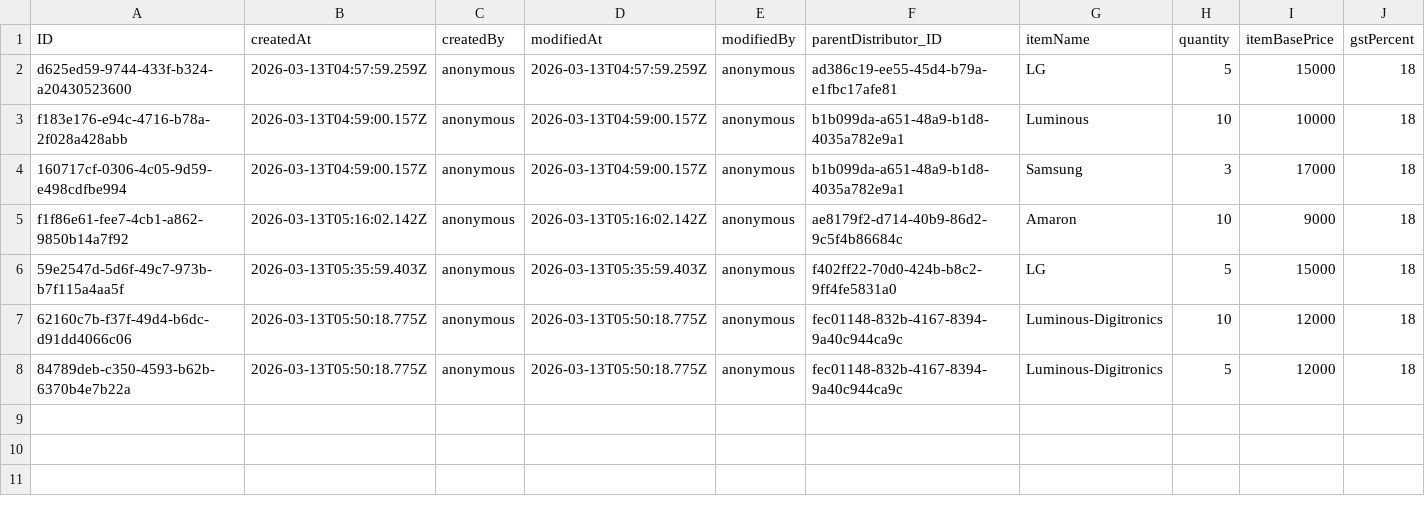
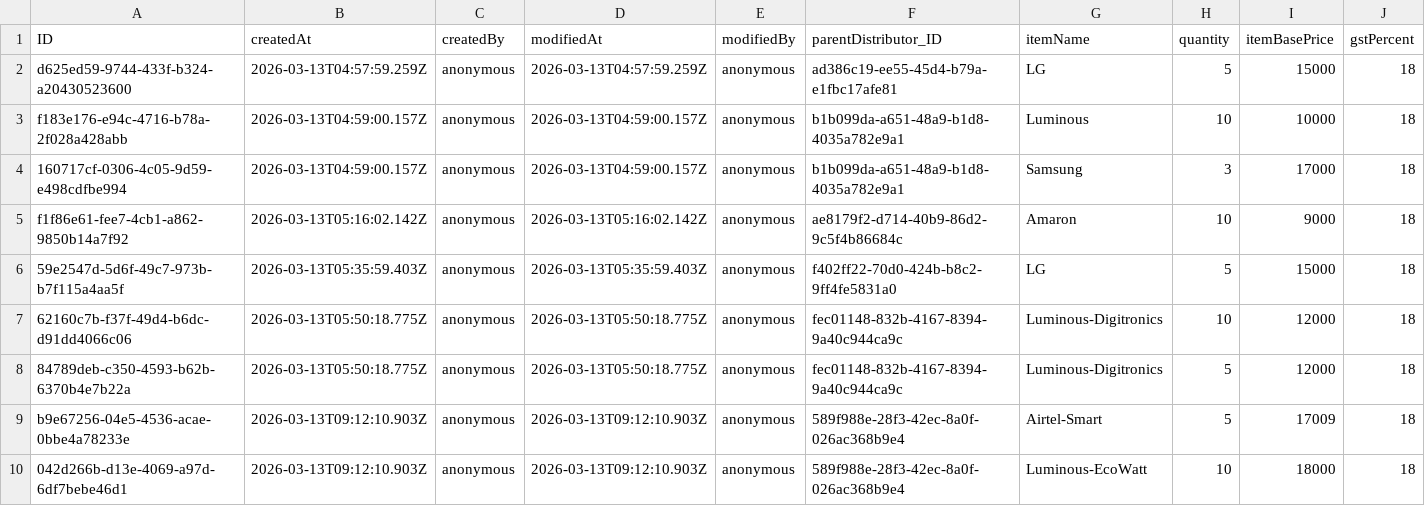
Before and after one commit to Shobhitha-Bhat/Retail_Inventory_And_Billing_Mgmt_System-V2-, a CSV file: db/data/my.retailshop.DistributorOrderItems.csv, drawn as a sheet; the diff names each change by its address in the sheet, - before the commit and + after, or states it on an @@ line.

```diff
--- a/db/data/my.retailshop.DistributorOrderItems.csv
+++ b/db/data/my.retailshop.DistributorOrderItems.csv
+row 9: b9e67256-04e5-4536-acae-0bbe4a78233e | 2026-03-13T09:12:10.903Z | anonymous | 2026-03-13T09:12:10.903Z | anonymous | 589f988e-28f3-42ec-8a0f-026ac368b9e4 | Airtel-Smart | 5 | 17009 | 18
+row 10: 042d266b-d13e-4069-a97d-6df7bebe46d1 | 2026-03-13T09:12:10.903Z | anonymous | 2026-03-13T09:12:10.903Z | anonymous | 589f988e-28f3-42ec-8a0f-026ac368b9e4 | Luminous-EcoWatt | 10 | 18000 | 18
```
Also changed, not shown: db/data/my.retailshop.IndependentDistributor.csv, db/data/my.retailshop.PO.csv, 9 other files.
